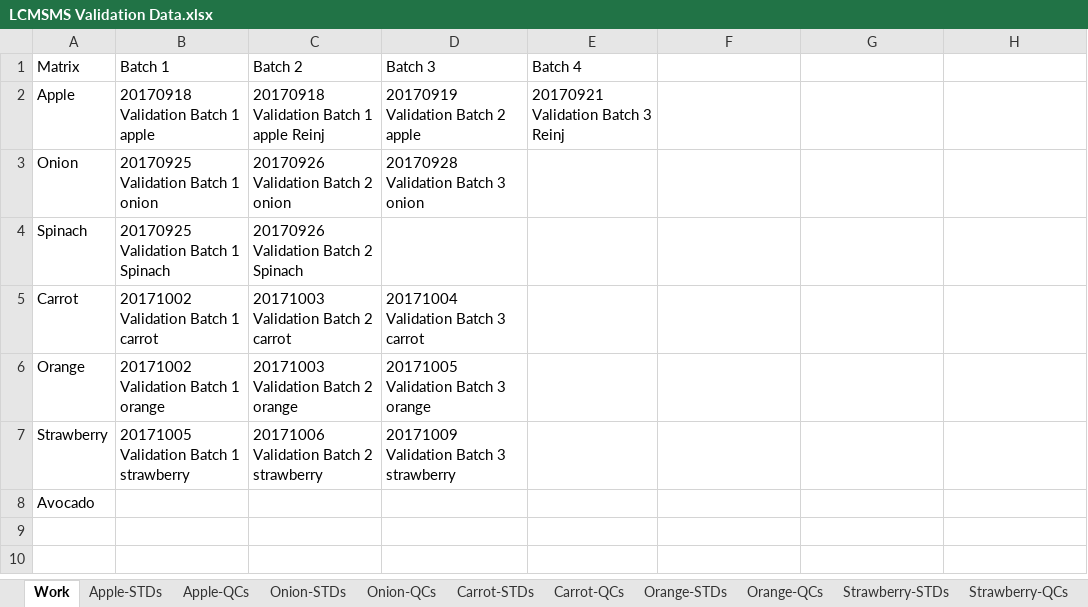
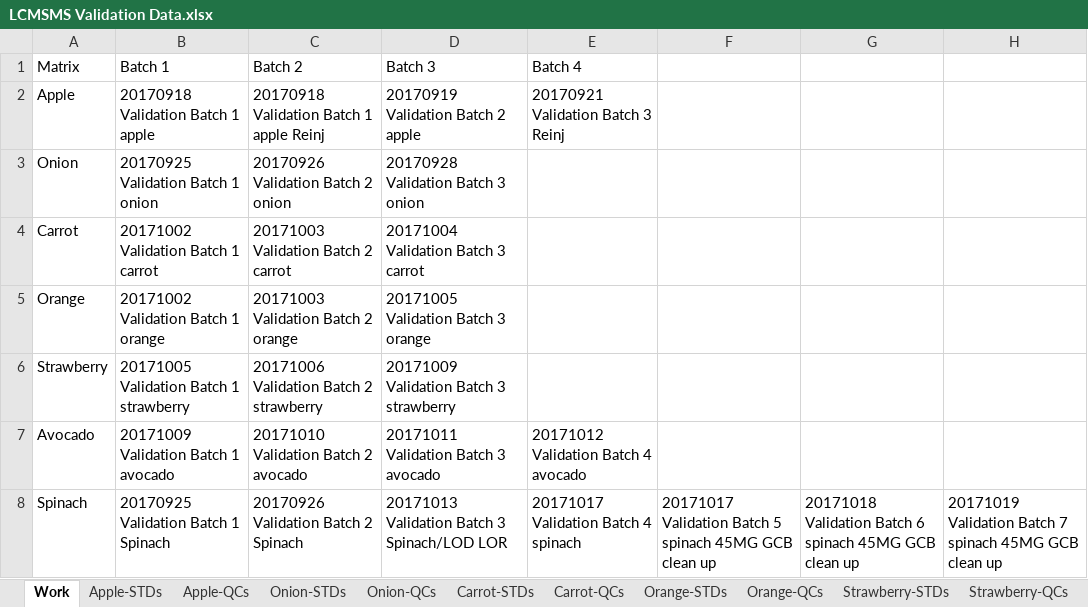
Before and after one commit to LeeKennedy/C6-Pesticide-Validation, an Excel workbook: data/LCMSMS Validation Data.xlsx, sheet Work, drawn as a sheet; values as stored, in another font and other column widths than the file's, no borders; removed rows and columns are numbered as before the commit, all else as after; the diff names each change by its address in the sheet, - before the commit and + after, or states it on an @@ line.

```diff
--- a/data/LCMSMS Validation Data.xlsx (sheet Work)
+++ b/data/LCMSMS Validation Data.xlsx (sheet Work)
-row 4: Spinach | 20170925 Validation Batch 1 Spinach | 20170926 Validation Batch 2 Spinach
-B7 (Batch 1): (empty)
+B7 (Batch 1): 20171009 Validation Batch 1 avocado
-C7 (Batch 2): (empty)
+C7 (Batch 2): 20171010 Validation Batch 2 avocado
-D7 (Batch 3): (empty)
+D7 (Batch 3): 20171011 Validation Batch 3 avocado
-E7 (Batch 4): (empty)
+E7 (Batch 4): 20171012 Validation Batch 4 avocado
+row 8: Spinach | 20170925 Validation Batch 1 Spinach | 20170926 Validation Batch 2 Spinach | 20171013 Validation Batch 3 Spinach/LOD LOR | 20171017 Validation Batch 4 spinach | 20171017 Validation Batch 5 spinach 45MG GCB clean up | 20171018 Validation Batch 6 spinach 45MG GCB clean up | 20171019 Validation Batch 7 spinach 45MG GCB clean up
```
Also changed, not shown: sheet Avocado-QCs, sheet Spinach-QCs, sheet Strawberry-QCs, sheet Strawberry-STDs, sheet Spinach-STDs, sheet Avocado-STDs, 6 more sheets, data/GCMSMS Validation Data.xlsx, 4 other files.
